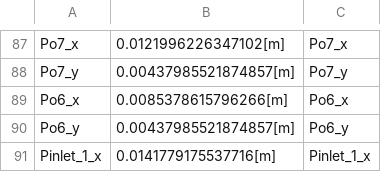
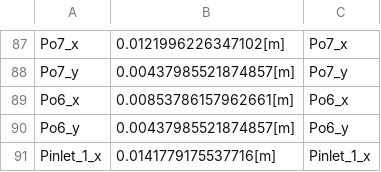
Before and after one commit to tkn-tub/NN_molecular_communications, a CSV file: Section_IV_BioComputing/COMSOL_Three_Pipes/datasets/parameters_2D.csv, drawn as a sheet; only a part is shown, gaps mark what is left out.

```diff
--- a/Section_IV_BioComputing/COMSOL_Three_Pipes/datasets/parameters_2D.csv
+++ b/Section_IV_BioComputing/COMSOL_Three_Pipes/datasets/parameters_2D.csv
@@ -88,3 +88,3 @@ Po7_x,0.0121996226347102[m],Po7_x
 Po7_y,0.00437985521874857[m],Po7_y
-Po6_x,0.0085378615796266[m],Po6_x
+Po6_x,0.00853786157962661[m],Po6_x
 Po6_y,0.00437985521874857[m],Po6_y
```
Also changed, not shown: Section_IV_BioComputing/COMSOL_Three_Pipes/datasets/c_CNN_Phase_2_load.csv, 3 other files.
